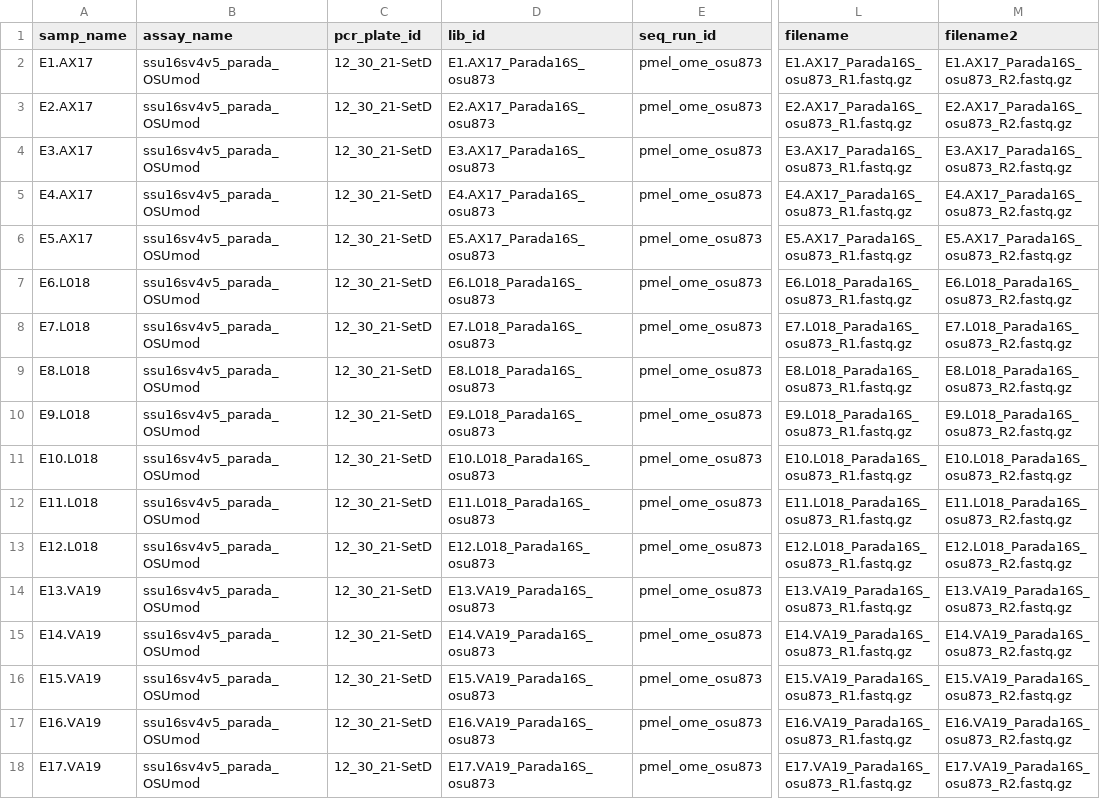
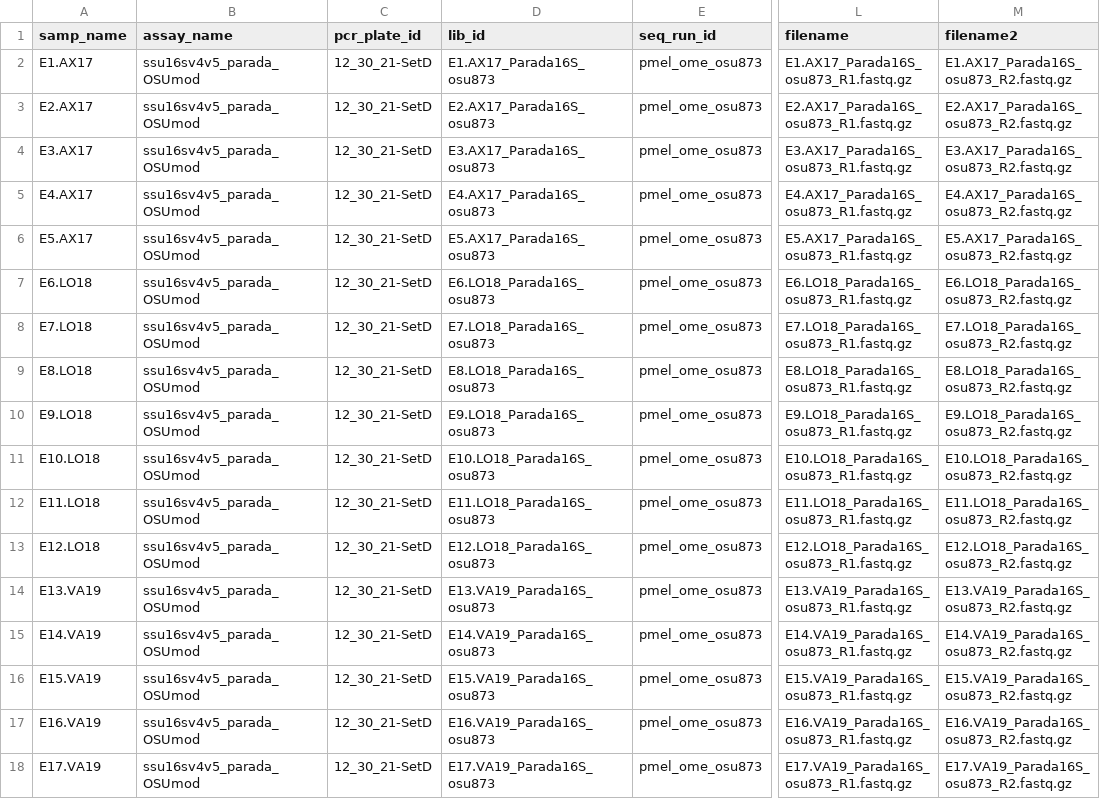
Before and after one commit to NOAA-PMEL/FAIRe-Mapping, a CSV file: runs/osu873/data/osu873_faire.csv, drawn as a sheet; only a part is shown, gaps mark what is left out; the diff names each change by its address in the sheet, - before the commit and + after, or states it on an @@ line.

```diff
--- a/runs/osu873/data/osu873_faire.csv
+++ b/runs/osu873/data/osu873_faire.csv
-A7 (samp_name): E6.L018
+A7 (samp_name): E6.LO18
-D7 (lib_id): E6.L018_Parada16S_osu873
+D7 (lib_id): E6.LO18_Parada16S_osu873
-L7 (filename): E6.L018_Parada16S_osu873_R1.fastq.gz
+L7 (filename): E6.LO18_Parada16S_osu873_R1.fastq.gz
-M7 (filename2): E6.L018_Parada16S_osu873_R2.fastq.gz
+M7 (filename2): E6.LO18_Parada16S_osu873_R2.fastq.gz
-A8 (samp_name): E7.L018
+A8 (samp_name): E7.LO18
-D8 (lib_id): E7.L018_Parada16S_osu873
+D8 (lib_id): E7.LO18_Parada16S_osu873
-L8 (filename): E7.L018_Parada16S_osu873_R1.fastq.gz
+L8 (filename): E7.LO18_Parada16S_osu873_R1.fastq.gz
-M8 (filename2): E7.L018_Parada16S_osu873_R2.fastq.gz
+M8 (filename2): E7.LO18_Parada16S_osu873_R2.fastq.gz
-A9 (samp_name): E8.L018
+A9 (samp_name): E8.LO18
-D9 (lib_id): E8.L018_Parada16S_osu873
+D9 (lib_id): E8.LO18_Parada16S_osu873
-L9 (filename): E8.L018_Parada16S_osu873_R1.fastq.gz
+L9 (filename): E8.LO18_Parada16S_osu873_R1.fastq.gz
-M9 (filename2): E8.L018_Parada16S_osu873_R2.fastq.gz
+M9 (filename2): E8.LO18_Parada16S_osu873_R2.fastq.gz
-A10 (samp_name): E9.L018
+A10 (samp_name): E9.LO18
-D10 (lib_id): E9.L018_Parada16S_osu873
+D10 (lib_id): E9.LO18_Parada16S_osu873
-L10 (filename): E9.L018_Parada16S_osu873_R1.fastq.gz
+L10 (filename): E9.LO18_Parada16S_osu873_R1.fastq.gz
-M10 (filename2): E9.L018_Parada16S_osu873_R2.fastq.gz
+M10 (filename2): E9.LO18_Parada16S_osu873_R2.fastq.gz
-A11 (samp_name): E10.L018
+A11 (samp_name): E10.LO18
-D11 (lib_id): E10.L018_Parada16S_osu873
+D11 (lib_id): E10.LO18_Parada16S_osu873
-L11 (filename): E10.L018_Parada16S_osu873_R1.fastq.gz
+L11 (filename): E10.LO18_Parada16S_osu873_R1.fastq.gz
-M11 (filename2): E10.L018_Parada16S_osu873_R2.fastq.gz
+M11 (filename2): E10.LO18_Parada16S_osu873_R2.fastq.gz
-A12 (samp_name): E11.L018
+A12 (samp_name): E11.LO18
-D12 (lib_id): E11.L018_Parada16S_osu873
+D12 (lib_id): E11.LO18_Parada16S_osu873
-L12 (filename): E11.L018_Parada16S_osu873_R1.fastq.gz
+L12 (filename): E11.LO18_Parada16S_osu873_R1.fastq.gz
-M12 (filename2): E11.L018_Parada16S_osu873_R2.fastq.gz
+M12 (filename2): E11.LO18_Parada16S_osu873_R2.fastq.gz
-A13 (samp_name): E12.L018
+A13 (samp_name): E12.LO18
-D13 (lib_id): E12.L018_Parada16S_osu873
+D13 (lib_id): E12.LO18_Parada16S_osu873
-L13 (filename): E12.L018_Parada16S_osu873_R1.fastq.gz
+L13 (filename): E12.LO18_Parada16S_osu873_R1.fastq.gz
-M13 (filename2): E12.L018_Parada16S_osu873_R2.fastq.gz
+M13 (filename2): E12.LO18_Parada16S_osu873_R2.fastq.gz
```
Also changed, not shown: projects/EcoFoci/no201/data/no201_faire.csv, runs/osu867/data/osu867_faire.csv, 27 other files.
